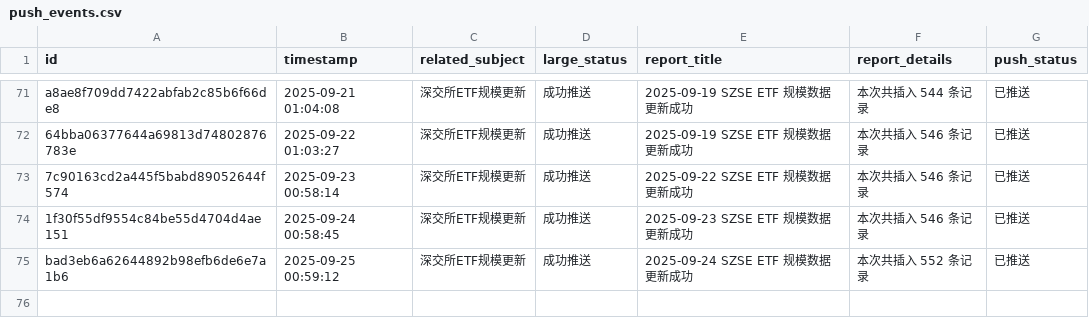
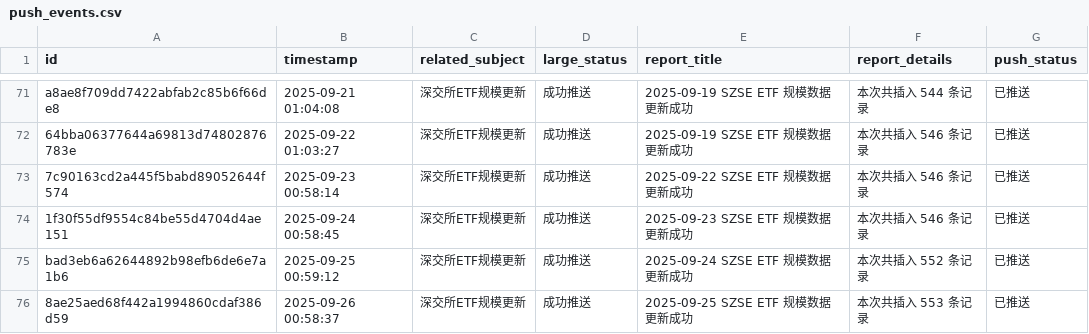
Before and after one commit to cmdSTARMO/cmdstar.github.io, a CSV file: auto_files/push_related/data/push_events.csv, drawn as a sheet; only a part is shown, gaps mark what is left out.

```diff
--- a/auto_files/push_related/data/push_events.csv
+++ b/auto_files/push_related/data/push_events.csv
@@ -75 +75,2 @@ a8ae8f709dd7422abfab2c85b6f66de8,2025-09-21 01:04:08,深交所ETF规模更新,
 bad3eb6a62644892b98efb6de6e7a1b6,2025-09-25 00:59:12,深交所ETF规模更新,成功推送,2025-09-24 SZSE ETF 规模数据更新成功,本次共插入 552 条记录,已推送
+8ae25aed68f442a1994860cdaf386d59,2025-09-26 00:58:37,深交所ETF规模更新,成功推送,2025-09-25 SZSE ETF 规模数据更新成功,本次共插入 553 条记录,已推送
```
Also changed, not shown: 1 other file.
